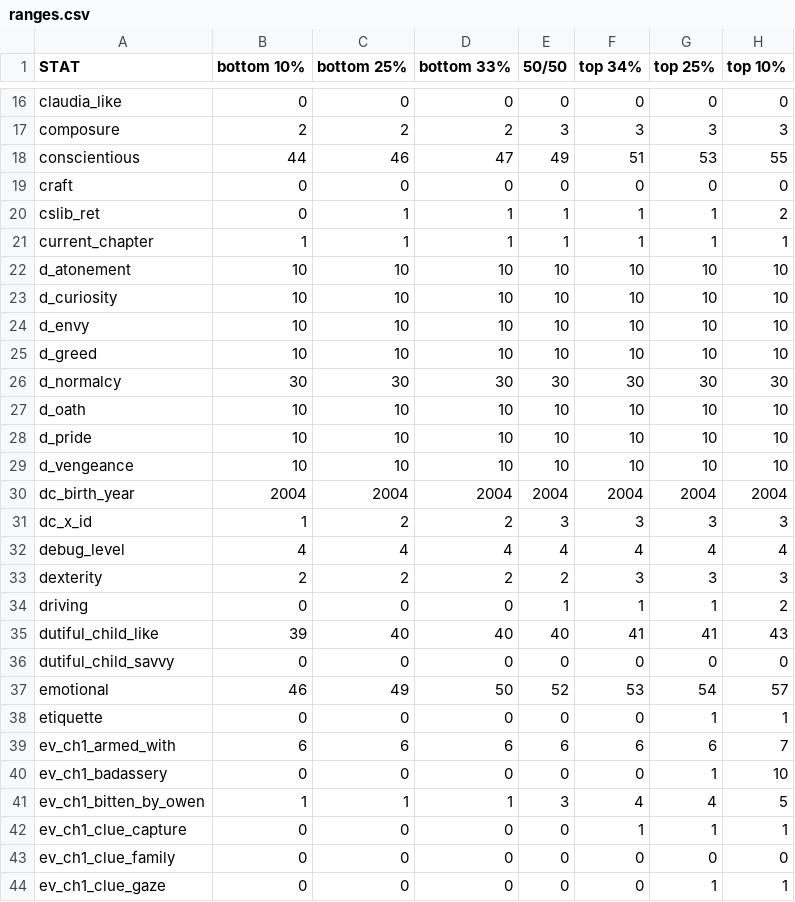
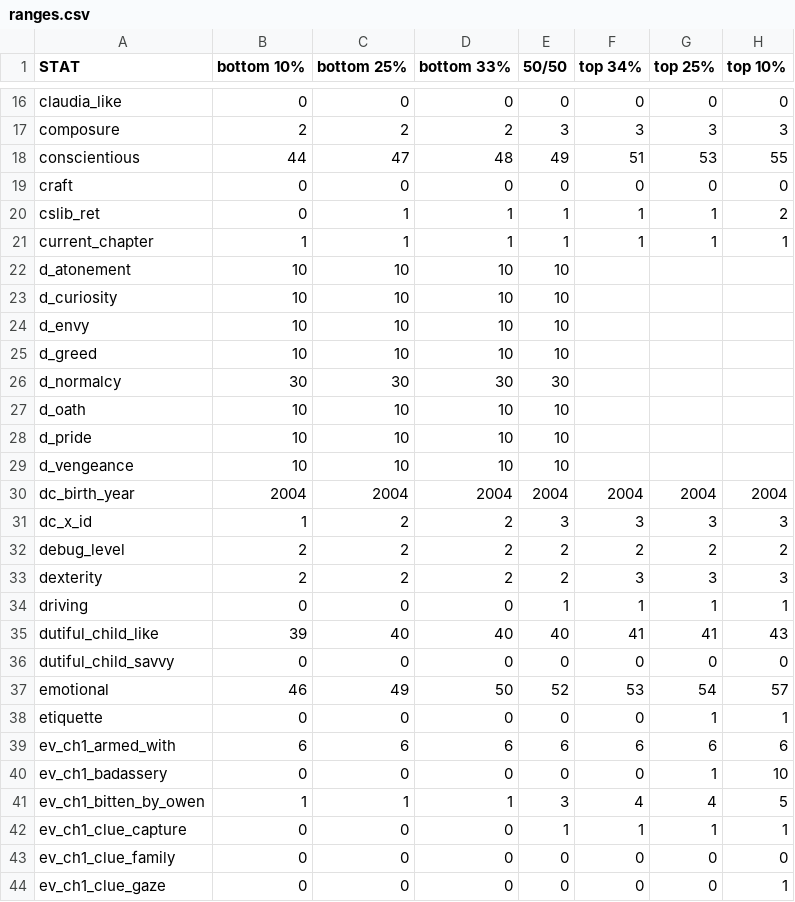
Before and after one commit to benjaminrosenbaum/benjaminrosenbaum.github.io, a CSV file: stats/deeper-state/ranges.csv, drawn as a sheet; only a part is shown, gaps mark what is left out; the diff covers the shown part only.

Commit message:
new deeper-state stats

```diff
--- a/stats/deeper-state/ranges.csv
+++ b/stats/deeper-state/ranges.csv
@@ -17,3 +17,3 @@ claudia_like,0,0,0,0,0,0,0
 composure,2,2,2,3,3,3,3
-conscientious,44,46,47,49,51,53,55
+conscientious,44,47,48,49,51,53,55
 craft,0,0,0,0,0,0,0
@@ -21,15 +21,15 @@ cslib_ret,0,1,1,1,1,1,2
 current_chapter,1,1,1,1,1,1,1
-d_atonement,10,10,10,10,10,10,10
-d_curiosity,10,10,10,10,10,10,10
-d_envy,10,10,10,10,10,10,10
-d_greed,10,10,10,10,10,10,10
-d_normalcy,30,30,30,30,30,30,30
-d_oath,10,10,10,10,10,10,10
-d_pride,10,10,10,10,10,10,10
-d_vengeance,10,10,10,10,10,10,10
+d_atonement,10,10,10,10
+d_curiosity,10,10,10,10
+d_envy,10,10,10,10
+d_greed,10,10,10,10
+d_normalcy,30,30,30,30
+d_oath,10,10,10,10
+d_pride,10,10,10,10
+d_vengeance,10,10,10,10
 dc_birth_year,2004,2004,2004,2004,2004,2004,2004
 dc_x_id,1,2,2,3,3,3,3
-debug_level,4,4,4,4,4,4,4
+debug_level,2,2,2,2,2,2,2
 dexterity,2,2,2,2,3,3,3
-driving,0,0,0,1,1,1,2
+driving,0,0,0,1,1,1,1
 dutiful_child_like,39,40,40,40,41,41,43
@@ -38,7 +38,7 @@ emotional,46,49,50,52,53,54,57
 etiquette,0,0,0,0,0,1,1
-ev_ch1_armed_with,6,6,6,6,6,6,7
+ev_ch1_armed_with,6,6,6,6,6,6,6
 ev_ch1_badassery,0,0,0,0,0,1,10
 ev_ch1_bitten_by_owen,1,1,1,3,4,4,5
-ev_ch1_clue_capture,0,0,0,0,1,1,1
+ev_ch1_clue_capture,0,0,0,1,1,1,1
 ev_ch1_clue_family,0,0,0,0,0,0,0
-ev_ch1_clue_gaze,0,0,0,0,0,1,1
+ev_ch1_clue_gaze,0,0,0,0,0,0,1
```
Also changed, not shown: 82 edited cells elsewhere in this file, stats/deeper-state/ranges-combos.csv, 5 other files.
